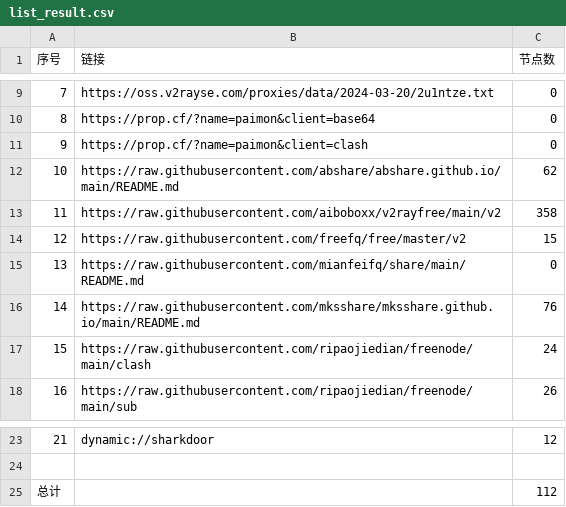
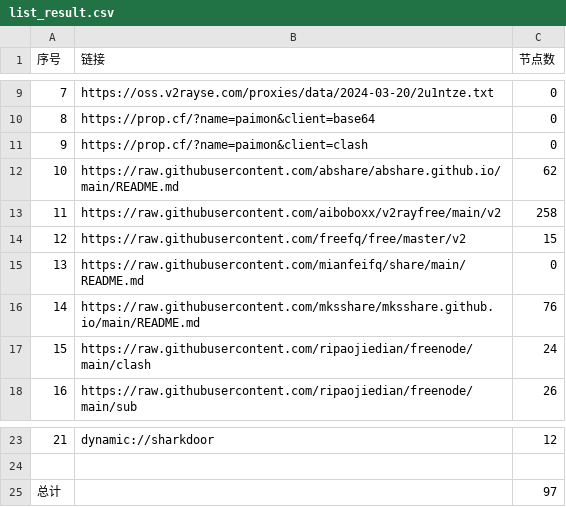
Before and after one commit to liuhtt/AutoMergePublicNodes, a CSV file: list_result.csv, drawn as a sheet; only a part is shown, gaps mark what is left out.

```diff
--- a/list_result.csv
+++ b/list_result.csv
@@ -12,3 +12,3 @@
 10,https://raw.githubusercontent.com/abshare/abshare.github.io/main/README.md,62
-11,https://raw.githubusercontent.com/aiboboxx/v2rayfree/main/v2,358
+11,https://raw.githubusercontent.com/aiboboxx/v2rayfree/main/v2,258
 12,https://raw.githubusercontent.com/freefq/free/master/v2,15
@@ -24,2 +24,2 @@
 
-总计,,112
+总计,,97
```
Also changed, not shown: 9 other files.
